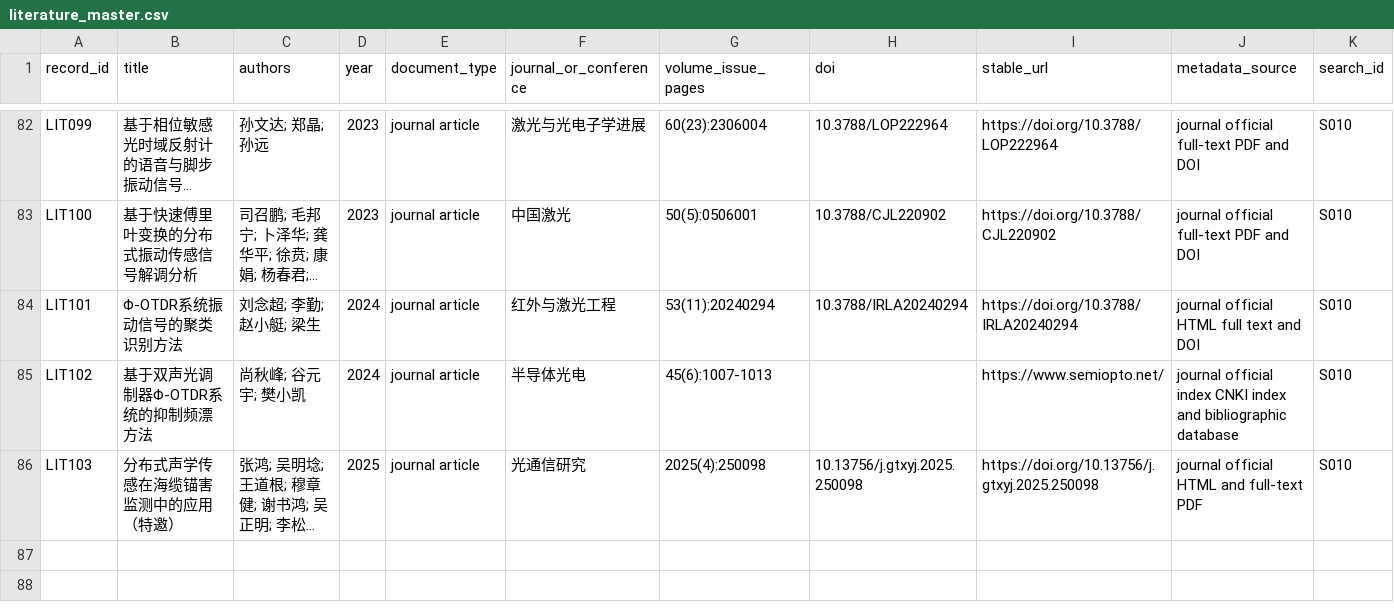
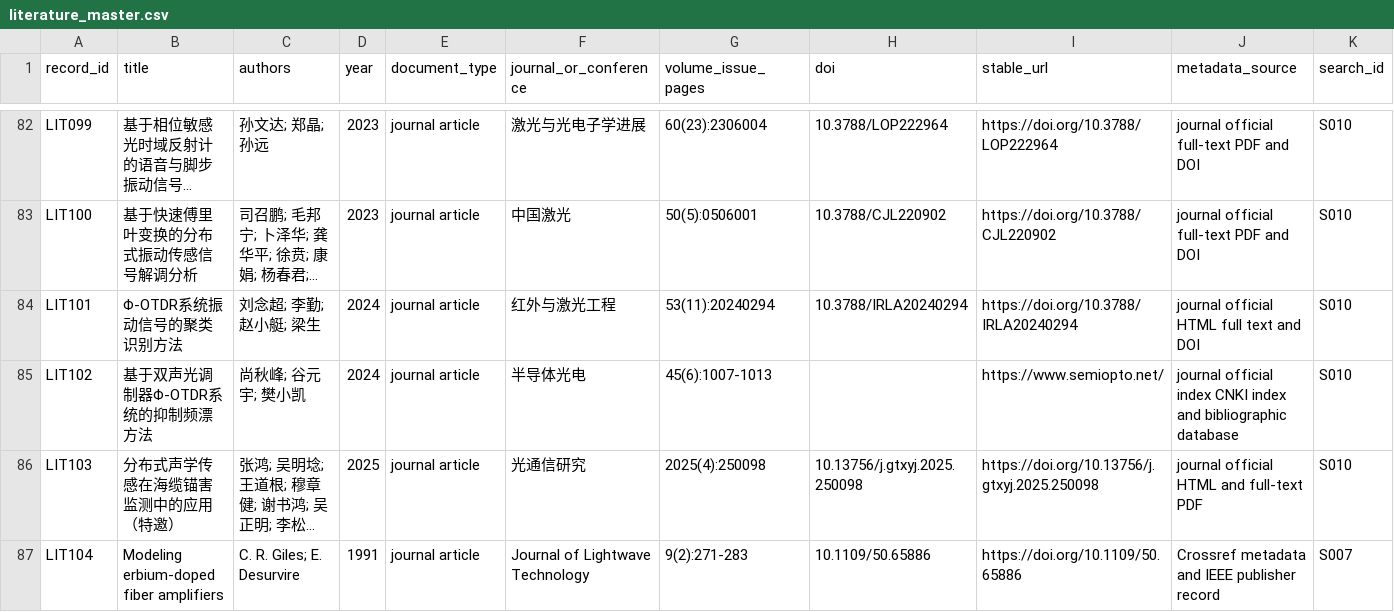
Before and after one commit to angzhao00/JNUThesis, a CSV file: literature/literature_master.csv, drawn as a sheet; only a part is shown, gaps mark what is left out; long unchanged cells end in …; rows hold the shown columns only; the diff names each change by its address in the sheet, - before the commit and + after, or states it on an @@ line.

```diff
--- a/literature/literature_master.csv
+++ b/literature/literature_master.csv
+row 87: LIT104 | Modeling erbium-doped fiber amplifiers | C. R. Giles; E. Desurvire | 1991 | journal article | Journal of Lightwave Technology | 9(2):271-283 | 10.1109/50.65886 | https://doi.org/10.1109/50.65886 | Crossref metadata and IEEE publisher record | S007
```
Also changed, not shown: 19 other files.
